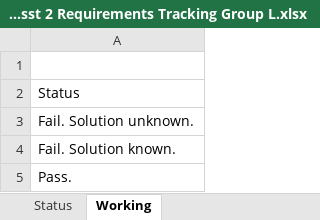
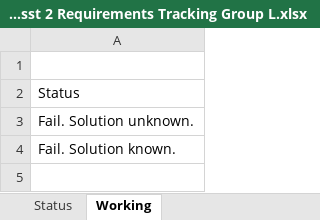
Before and after one commit to ravi-braj/mtrn4230, an Excel workbook: Documents/MTRN4230 Asst 2 Requirements Tracking Group L.xlsx, sheet Working, drawn as a sheet; values as stored, in another font and other column widths than the file's, no borders; the diff names each change by its address in the sheet, - before the commit and + after, or states it on an @@ line.

```diff
--- a/Documents/MTRN4230 Asst 2 Requirements Tracking Group L.xlsx (sheet Working)
+++ b/Documents/MTRN4230 Asst 2 Requirements Tracking Group L.xlsx (sheet Working)
-row 5: Pass.
```
Also changed, not shown: sheet Status.
